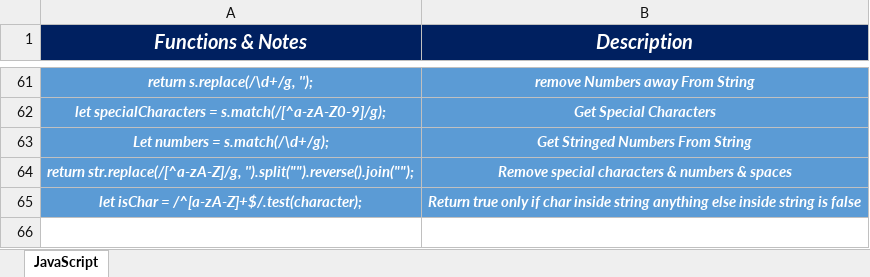
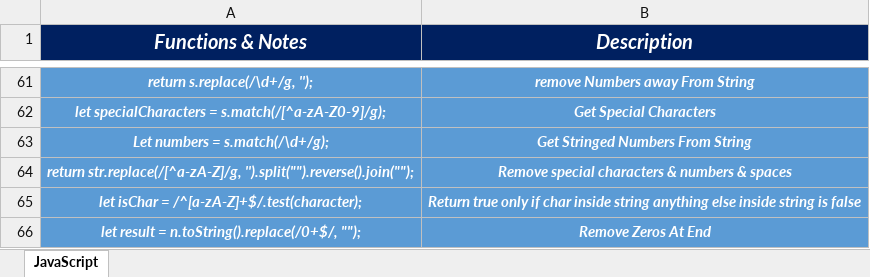
Before and after one commit to Marawan-Saqr/Problem-Solving, an Excel workbook: Code & Notes/Functions & Notes.xlsx, sheet JavaScript, drawn as a sheet; only a part is shown, gaps mark what is left out; values as stored, in another font and other column widths than the file's, no borders; the diff names each change by its address in the sheet, - before the commit and + after, or states it on an @@ line.

```diff
--- a/Code & Notes/Functions & Notes.xlsx (sheet JavaScript)
+++ b/Code & Notes/Functions & Notes.xlsx (sheet JavaScript)
+row 66: let result = n.toString().replace(/0+$/, ""); | Remove Zeros At End
```
Also changed, not shown: Problem Solving History.xlsx, 9 other files.
